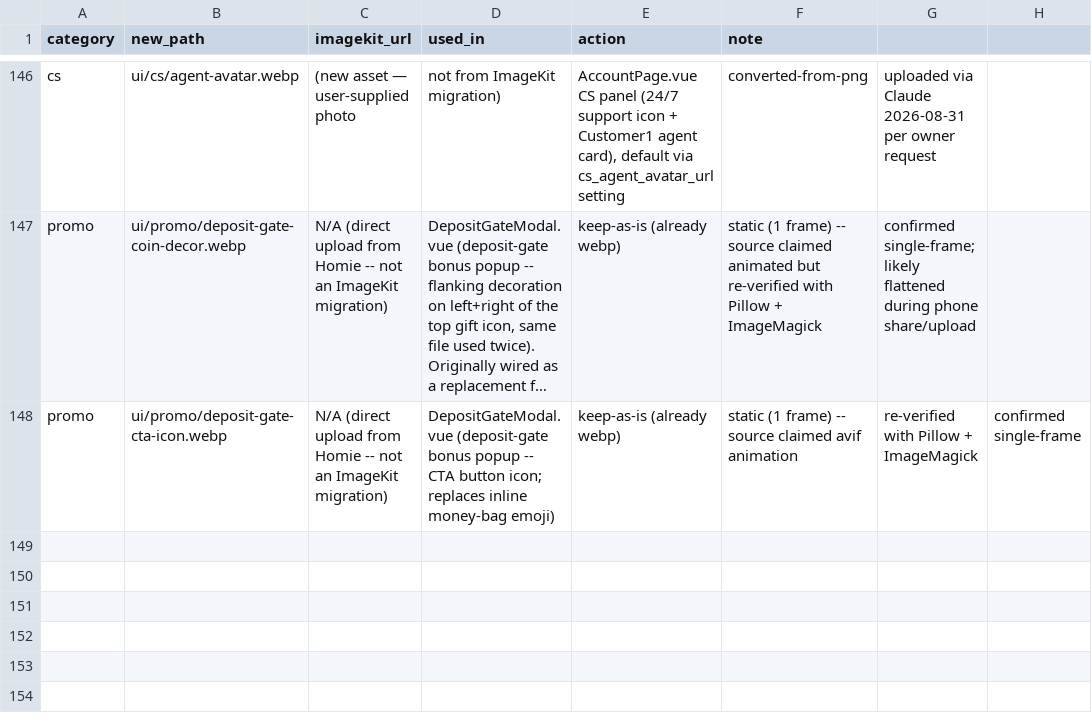
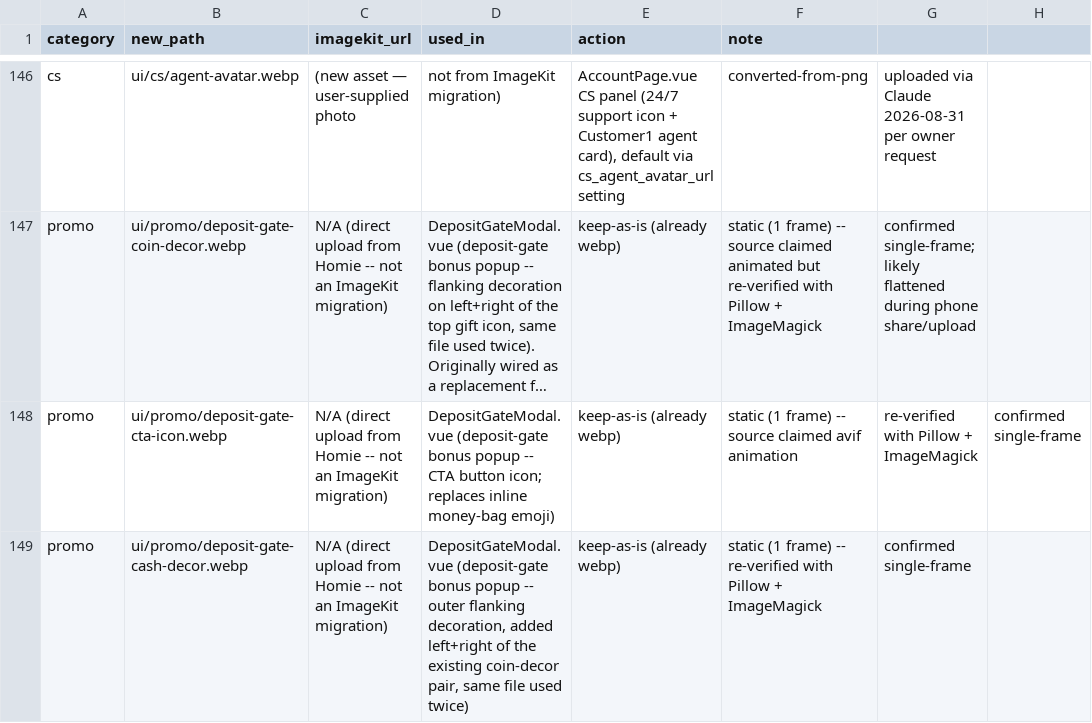
Before and after one commit to ccorryxx-bot/iw99-ui-assets, a CSV file: MIGRATION_MAP.csv, drawn as a sheet; only a part is shown, gaps mark what is left out; long unchanged cells end in …; the diff names each change by its address in the sheet, - before the commit and + after, or states it on an @@ line.

Commit message:
Add outer flanking decoration for DepositGateModal icon row
ui/promo/deposit-gate-cash-decor.webp -- new asset, added left+right of
the existing coin-decor pair (not a replacement). static, 1 frame.

```diff
--- a/MIGRATION_MAP.csv
+++ b/MIGRATION_MAP.csv
+row 149: promo | ui/promo/deposit-gate-cash-decor.webp | N/A (direct upload from Homie -- not an ImageKit migration) | DepositGateModal.vue (deposit-gate bonus popup -- outer flanking decoration, added left+right of the existing coin-decor pair, same file used twice) | keep-as-is (already webp) | static (1 frame) -- re-verified with Pillow + ImageMagick | confirmed single-frame
```
Also changed, not shown: 1 other file.
